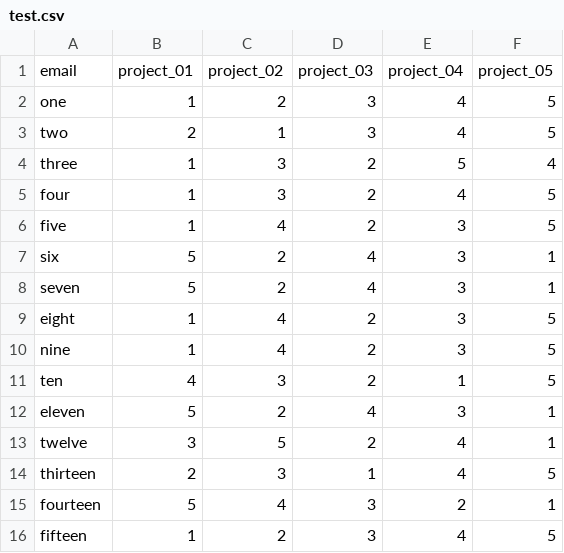
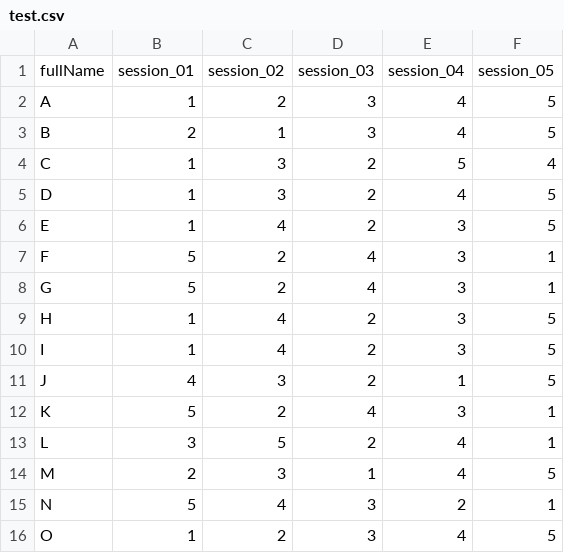
Before and after one commit to arodrigues-sgs/FlexDayAssignments, a CSV file: test.csv, drawn as a sheet.

```diff
--- a/test.csv
+++ b/test.csv
@@ -1,16 +1,16 @@
-email,project_01,project_02,project_03,project_04,project_05
-one,1,2,3,4,5
-two,2,1,3,4,5
-three,1,3,2,5,4
-four,1,3,2,4,5
-five,1,4,2,3,5
-six,5,2,4,3,1
-seven,5,2,4,3,1
-eight,1,4,2,3,5
-nine,1,4,2,3,5
-ten,4,3,2,1,5
-eleven,5,2,4,3,1
-twelve,3,5,2,4,1
-thirteen,2,3,1,4,5
-fourteen,5,4,3,2,1
-fifteen,1,2,3,4,5
+fullName,session_01,session_02,session_03,session_04,session_05
+A,1,2,3,4,5
+B,2,1,3,4,5
+C,1,3,2,5,4
+D,1,3,2,4,5
+E,1,4,2,3,5
+F,5,2,4,3,1
+G,5,2,4,3,1
+H,1,4,2,3,5
+I,1,4,2,3,5
+J,4,3,2,1,5
+K,5,2,4,3,1
+L,3,5,2,4,1
+M,2,3,1,4,5
+N,5,4,3,2,1
+O,1,2,3,4,5
```
Also changed, not shown: 5 other files.
